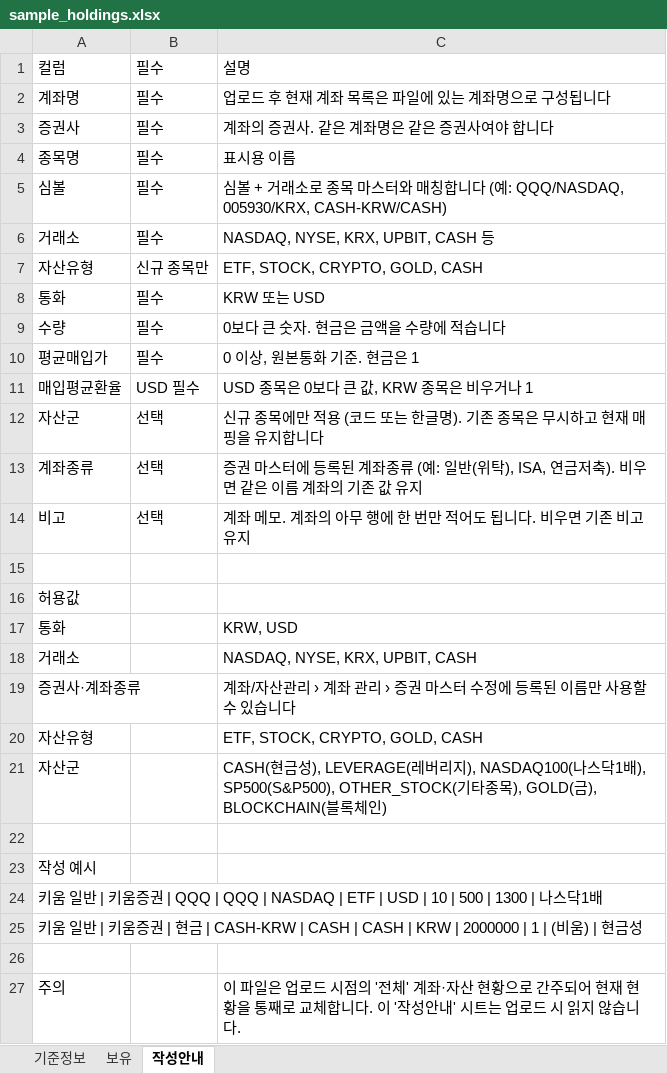
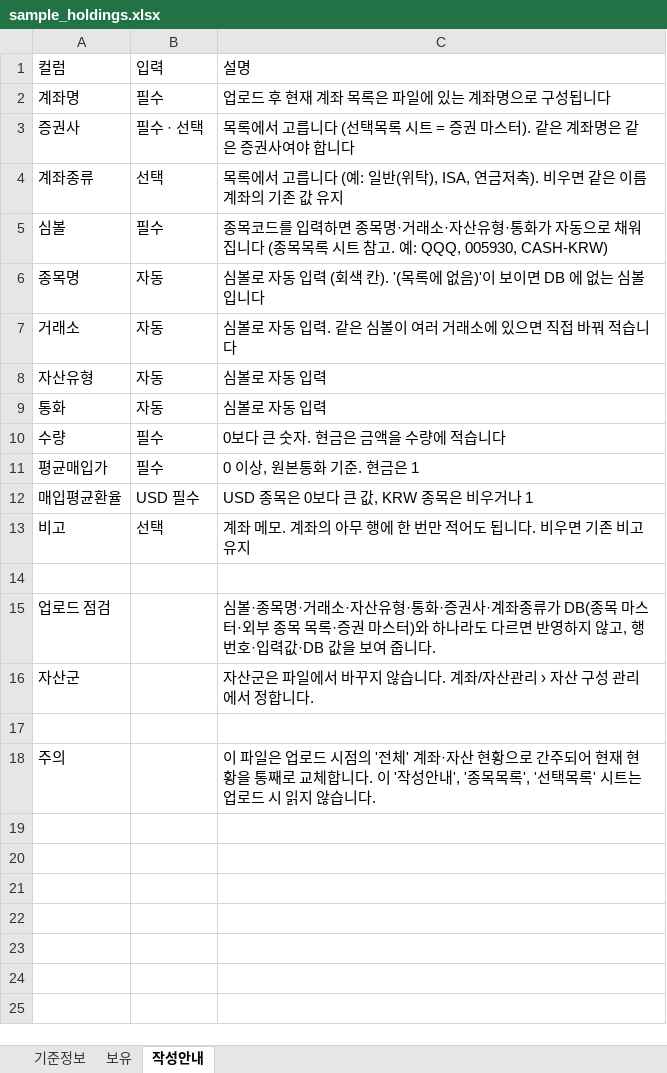
Before and after one commit to fly-highest/myAsset, an Excel workbook: mock/sample_holdings.xlsx, sheet 작성안내, drawn as a sheet; values as stored, in another font and other column widths than the file's, no borders; removed rows and columns are numbered as before the commit, all else as after; the diff names each change by its address in the sheet, - before the commit and + after, or states it on an @@ line.

```diff
--- a/mock/sample_holdings.xlsx (sheet 작성안내)
+++ b/mock/sample_holdings.xlsx (sheet 작성안내)
-B1: 필수
+B1: 입력
-B3: 필수
+B3: 필수 · 선택
-C3: 계좌의 증권사. 같은 계좌명은 같은 증권사여야 합니다
+C3: 목록에서 고릅니다 (선택목록 시트 = 증권 마스터). 같은 계좌명은 같은 증권사여야 합니다
-row 4: 종목명 | 필수 | 표시용 이름
+row 4: 계좌종류 | 선택 | 목록에서 고릅니다 (예: 일반(위탁), ISA, 연금저축). 비우면 같은 이름 계좌의 기존 값 유지
-C5: 심볼 + 거래소로 종목 마스터와 매칭합니다 (예: QQQ/NASDAQ, 005930/KRX, CASH-KRW/CASH)
+C5: 종목코드를 입력하면 종목명·거래소·자산유형·통화가 자동으로 채워집니다 (종목목록 시트 참고. 예: QQQ, 005930, CASH-KRW)
+row 6: 종목명 | 자동 | 심볼로 자동 입력 (회색 칸). '(목록에 없음)'이 보이면 DB 에 없는 심볼입니다
-B7: 필수
+B7: 자동
-C7: NASDAQ, NYSE, KRX, UPBIT, CASH 등
+C7: 심볼로 자동 입력. 같은 심볼이 여러 거래소에 있으면 직접 바꿔 적습니다
-B8: 신규 종목만
+B8: 자동
-C8: ETF, STOCK, CRYPTO, GOLD, CASH
+C8: 심볼로 자동 입력
-B9: 필수
+B9: 자동
-C9: KRW 또는 USD
+C9: 심볼로 자동 입력
-row 12: 자산군 | 선택 | 신규 종목에만 적용 (코드 또는 한글명). 기존 종목은 무시하고 현재 매핑을 유지합니다
-row 13: 계좌종류 | 선택 | 증권 마스터에 등록된 계좌종류 (예: 일반(위탁), ISA, 연금저축). 비우면 같은 이름 계좌의 기존 값 유지
-row 16: 허용값
-row 17: 통화 |  | KRW, USD
-row 18: 거래소 |  | NASDAQ, NYSE, KRX, UPBIT, CASH
-row 19: 증권사·계좌종류 |  | 계좌/자산관리 › 계좌 관리 › 증권 마스터 수정에 등록된 이름만 사용할 수 있습니다
-row 20: 자산유형 |  | ETF, STOCK, CRYPTO, GOLD, CASH
+row 15: 업로드 점검 |  | 심볼·종목명·거래소·자산유형·통화·증권사·계좌종류가 DB(종목 마스터·외부 종목 목록·증권 마스터)와 하나라도 다르면 반영하지 않고, 행 번호·입력값·DB 값을 보여 줍니다.
-C16: CASH(현금성), LEVERAGE(레버리지), NASDAQ100(나스닥1배), SP500(S&P500), OTHER_STOCK(기타종목), GOLD(금), BLOCKCHAIN(블록체인)
+C16: 자산군은 파일에서 바꾸지 않습니다. 계좌/자산관리 › 자산 구성 관리에서 정합니다.
-row 23: 작성 예시
-row 24: 키움 일반 | 키움증권 | QQQ | QQQ | NASDAQ | ETF | USD | 10 | 500 | 1300 | 나스닥1배
-row 25: 키움 일반 | 키움증권 | 현금 | CASH-KRW | CASH | CASH | KRW | 2000000 | 1 | (비움) | 현금성
-row 26: (empty)
-C18: …작성안내' 시트는…
+C18: …작성안내', '종목목록', '선택목록' 시트는…
```
Also changed, not shown: sheet 보유, mock/sample_holdings_error.xlsx, 11 other files.
